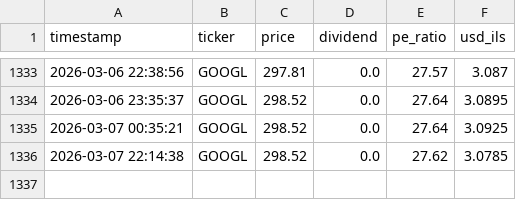
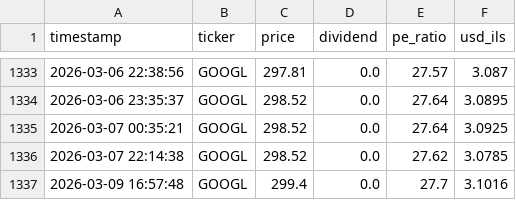
Before and after one commit to Almog787/Sapa, a CSV file: data_hub/price_history_archive/individual_stocks/GOOGL_history.csv, drawn as a sheet; only a part is shown, gaps mark what is left out.

```diff
--- a/data_hub/price_history_archive/individual_stocks/GOOGL_history.csv
+++ b/data_hub/price_history_archive/individual_stocks/GOOGL_history.csv
@@ -1336 +1336,2 @@ timestamp,ticker,price,dividend,pe_ratio,usd_ils
 2026-03-07 22:14:38,GOOGL,298.52,0.0,27.62,3.0785
+2026-03-09 16:57:48,GOOGL,299.4,0.0,27.7,3.1016
```
Also changed, not shown: data_hub/price_history_archive/full_stocks_extended_history.csv, data_hub/price_history_archive/individual_stocks/ASML_history.csv, 8 other files.
